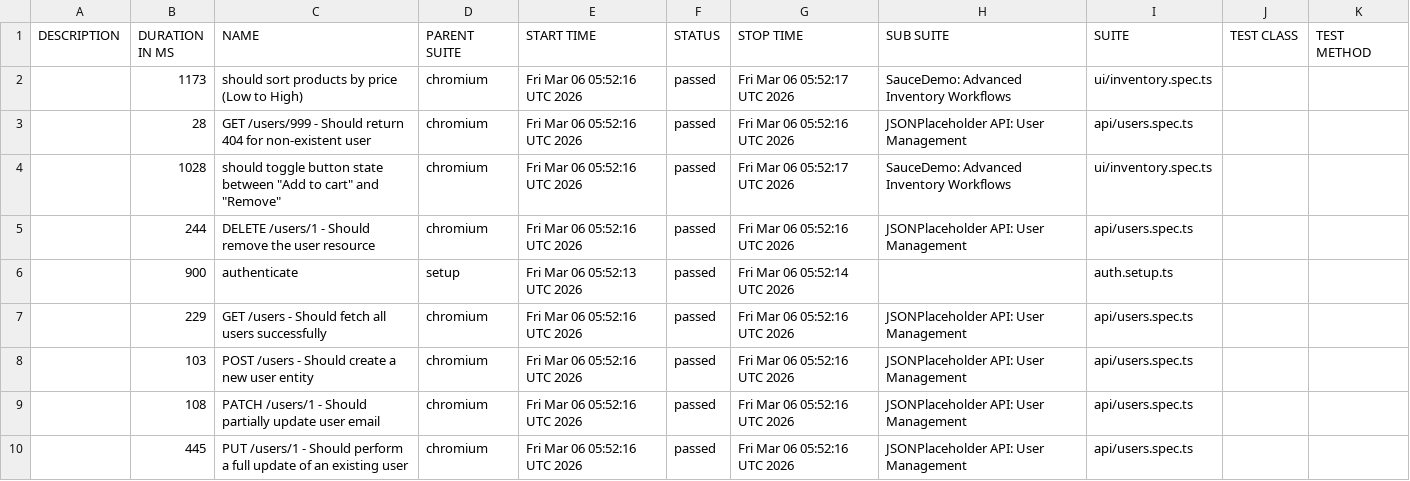
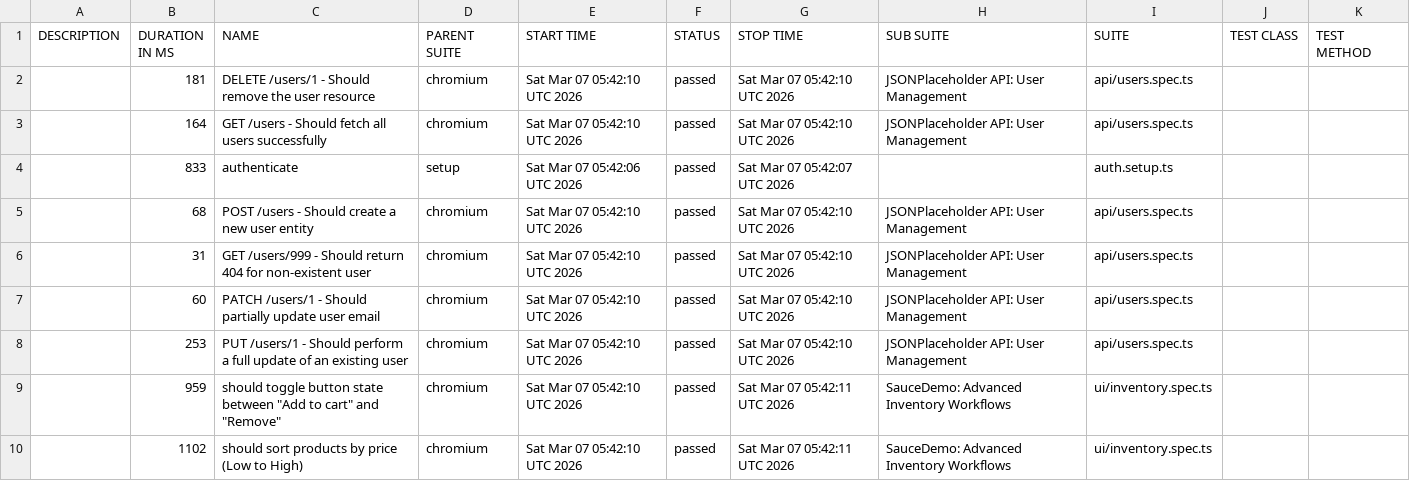
Before and after one commit to QAhmet1/soucedemo_playwright, a CSV file: data/suites.csv, drawn as a sheet.

```diff
--- a/data/suites.csv
+++ b/data/suites.csv
@@ -1,10 +1,10 @@
 "DESCRIPTION","DURATION IN MS","NAME","PARENT SUITE","START TIME","STATUS","STOP TIME","SUB SUITE","SUITE","TEST CLASS","TEST METHOD"
-"","1173","should sort products by price (Low to High)","chromium","Fri Mar 06 05:52:16 UTC 2026","passed","Fri Mar 06 05:52:17 UTC 2026","SauceDemo: Advanced Inventory Workflows","ui/inventory.spec.ts","",""
-"","28","GET /users/999 - Should return 404 for non-existent user","chromium","Fri Mar 06 05:52:16 UTC 2026","passed","Fri Mar 06 05:52:16 UTC 2026","JSONPlaceholder API: User Management","api/users.spec.ts","",""
-"","1028","should toggle button state between ""Add to cart"" and ""Remove""","chromium","Fri Mar 06 05:52:16 UTC 2026","passed","Fri Mar 06 05:52:17 UTC 2026","SauceDemo: Advanced Inventory Workflows","ui/inventory.spec.ts","",""
-"","244","DELETE /users/1 - Should remove the user resource","chromium","Fri Mar 06 05:52:16 UTC 2026","passed","Fri Mar 06 05:52:16 UTC 2026","JSONPlaceholder API: User Management","api/users.spec.ts","",""
-"","900","authenticate","setup","Fri Mar 06 05:52:13 UTC 2026","passed","Fri Mar 06 05:52:14 UTC 2026","","auth.setup.ts","",""
-"","229","GET /users - Should fetch all users successfully","chromium","Fri Mar 06 05:52:16 UTC 2026","passed","Fri Mar 06 05:52:16 UTC 2026","JSONPlaceholder API: User Management","api/users.spec.ts","",""
-"","103","POST /users - Should create a new user entity","chromium","Fri Mar 06 05:52:16 UTC 2026","passed","Fri Mar 06 05:52:16 UTC 2026","JSONPlaceholder API: User Management","api/users.spec.ts","",""
-"","108","PATCH /users/1 - Should partially update user email","chromium","Fri Mar 06 05:52:16 UTC 2026","passed","Fri Mar 06 05:52:16 UTC 2026","JSONPlaceholder API: User Management","api/users.spec.ts","",""
-"","445","PUT /users/1 - Should perform a full update of an existing user","chromium","Fri Mar 06 05:52:16 UTC 2026","passed","Fri Mar 06 05:52:16 UTC 2026","JSONPlaceholder API: User Management","api/users.spec.ts","",""
+"","181","DELETE /users/1 - Should remove the user resource","chromium","Sat Mar 07 05:42:10 UTC 2026","passed","Sat Mar 07 05:42:10 UTC 2026","JSONPlaceholder API: User Management","api/users.spec.ts","",""
+"","164","GET /users - Should fetch all users successfully","chromium","Sat Mar 07 05:42:10 UTC 2026","passed","Sat Mar 07 05:42:10 UTC 2026","JSONPlaceholder API: User Management","api/users.spec.ts","",""
+"","833","authenticate","setup","Sat Mar 07 05:42:06 UTC 2026","passed","Sat Mar 07 05:42:07 UTC 2026","","auth.setup.ts","",""
+"","68","POST /users - Should create a new user entity","chromium","Sat Mar 07 05:42:10 UTC 2026","passed","Sat Mar 07 05:42:10 UTC 2026","JSONPlaceholder API: User Management","api/users.spec.ts","",""
+"","31","GET /users/999 - Should return 404 for non-existent user","chromium","Sat Mar 07 05:42:10 UTC 2026","passed","Sat Mar 07 05:42:10 UTC 2026","JSONPlaceholder API: User Management","api/users.spec.ts","",""
+"","60","PATCH /users/1 - Should partially update user email","chromium","Sat Mar 07 05:42:10 UTC 2026","passed","Sat Mar 07 05:42:10 UTC 2026","JSONPlaceholder API: User Management","api/users.spec.ts","",""
+"","253","PUT /users/1 - Should perform a full update of an existing user","chromium","Sat Mar 07 05:42:10 UTC 2026","passed","Sat Mar 07 05:42:10 UTC 2026","JSONPlaceholder API: User Management","api/users.spec.ts","",""
+"","959","should toggle button state between ""Add to cart"" and ""Remove""","chromium","Sat Mar 07 05:42:10 UTC 2026","passed","Sat Mar 07 05:42:11 UTC 2026","SauceDemo: Advanced Inventory Workflows","ui/inventory.spec.ts","",""
+"","1102","should sort products by price (Low to High)","chromium","Sat Mar 07 05:42:10 UTC 2026","passed","Sat Mar 07 05:42:11 UTC 2026","SauceDemo: Advanced Inventory Workflows","ui/inventory.spec.ts","",""
```
Also changed, not shown: 39 other files.
